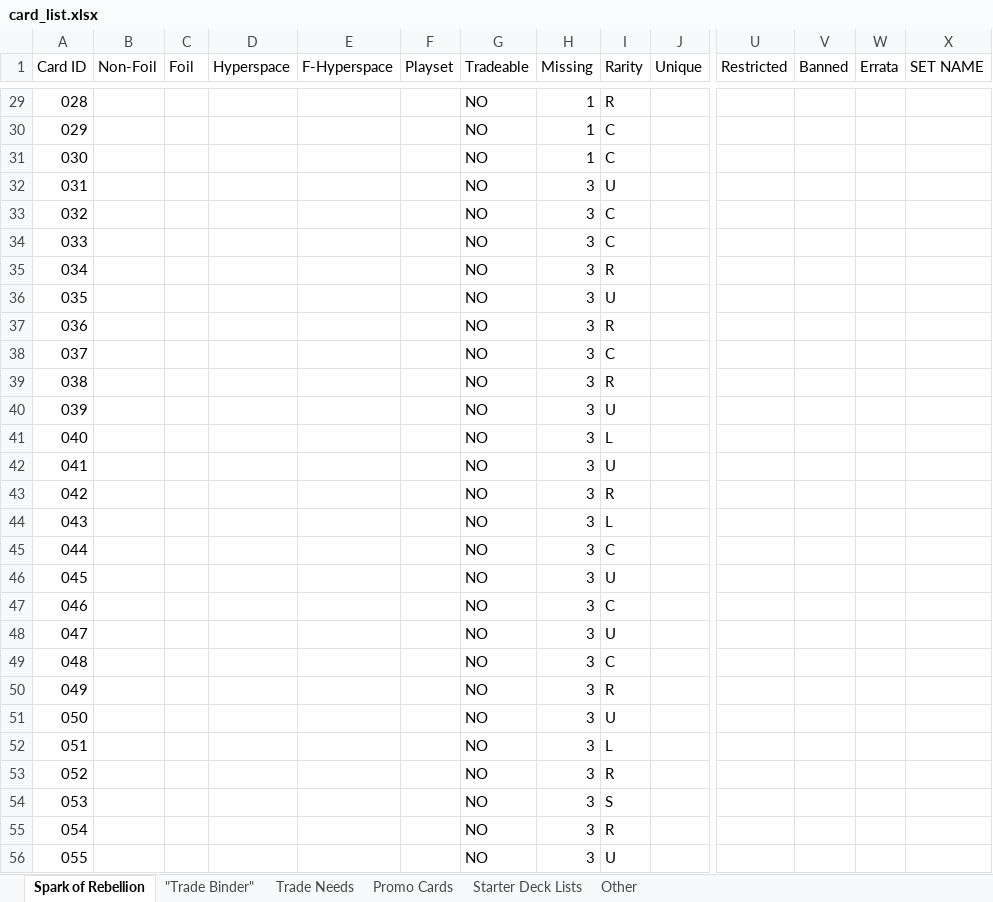
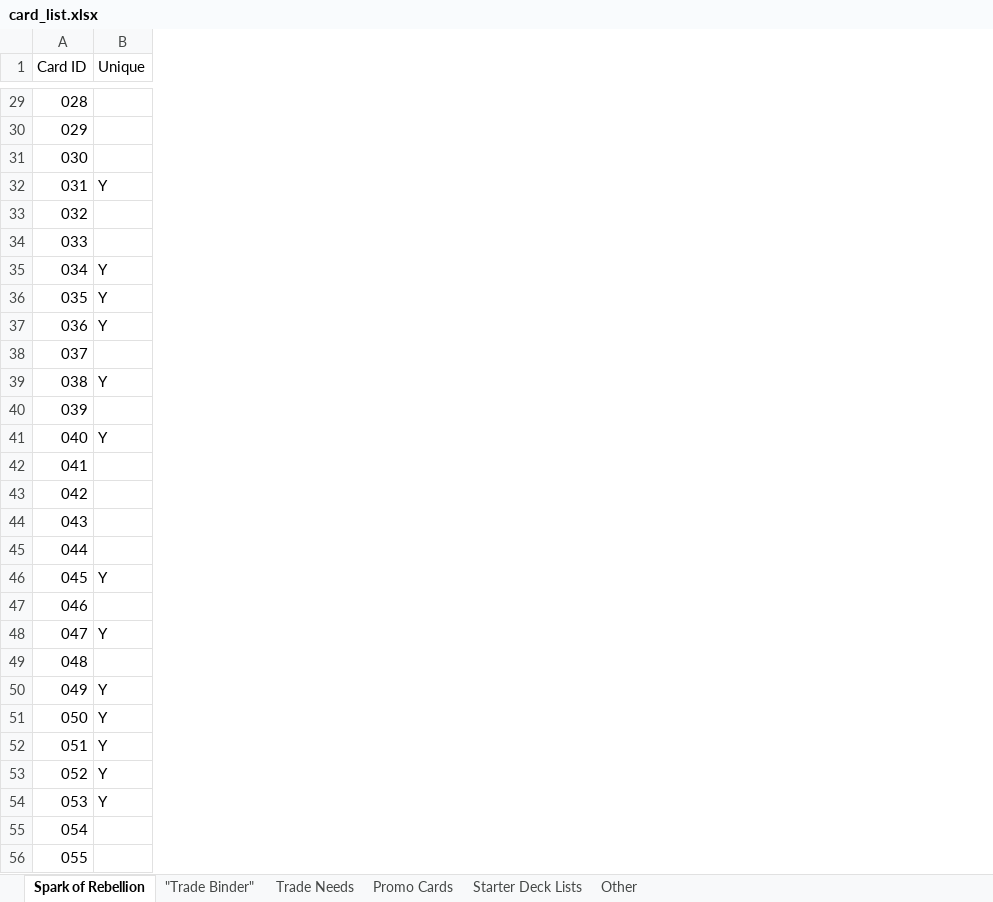
Before and after one commit to DunkyJay/SWU_app, an Excel workbook: card_list.xlsx, sheet Spark of Rebellion, drawn as a sheet; only a part is shown, gaps mark what is left out; values as stored, in another font and other column widths than the file's, no cell formats; charts and pictures and conditional formats and table styles not drawn; removed rows and columns are numbered as before the commit, all else as after; the diff covers the shown part only; the diff names each change by its address in the sheet, - before the commit and + after, or states it on an @@ line.

```diff
--- a/card_list.xlsx (sheet Spark of Rebellion)
+++ b/card_list.xlsx (sheet Spark of Rebellion)
-column B (Non-Foil), empty
-column C (Foil), empty
-column D (Hyperspace), empty
-column E (F-Hyperspace), empty
-column F (Playset), empty
-column G (Tradeable), rows 29-56: all NO
-column H (Missing), rows 29-56: 1 | 1 | 1 | 3 | 3 | 3 | 3 | 3 | 3 | 3 | 3 | 3 | 3 | 3 | 3 | 3 | 3 | 3 | 3 | 3 | 3 | 3 | 3 | 3 | 3 | 3 | 3 | 3
-column I (Rarity), rows 29-56: R | C | C | U | C | C | R | U | R | C | R | U | L | U | R | L | C | U | C | U | C | R | U | L | R | S | R | U
-column U (Restricted), empty
-column V (Banned), empty
-column W (Errata), empty
-column X (SET NAME), empty
-B32 (Unique): (empty)
+B32 (Unique): Y
-B35:B37 (Unique): (empty)
+B35:B37 (Unique): Y
-B39 (Unique): (empty)
+B39 (Unique): Y
-B41 (Unique): (empty)
+B41 (Unique): Y
-B46 (Unique): (empty)
+B46 (Unique): Y
-B48 (Unique): (empty)
+B48 (Unique): Y
-B50:B54 (Unique): (empty)
+B50:B54 (Unique): Y
```
Also changed, not shown: 1 removed column, 89 edited cells and merged cells elsewhere in this sheet, sheet Trade Needs, sheet "Trade Binder", cell formats, charts or pictures.
